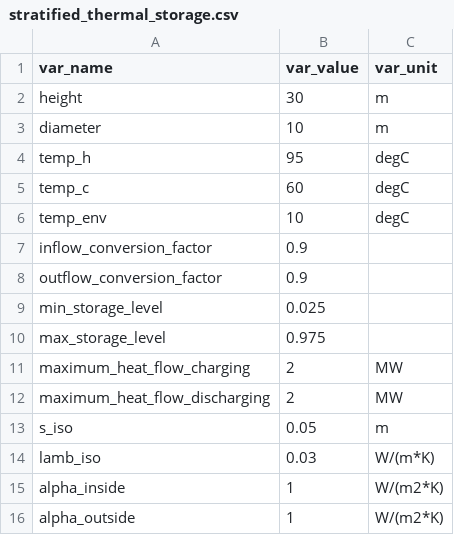
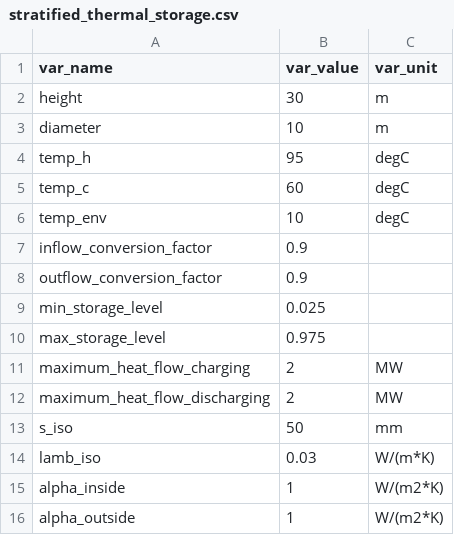
Before and after one commit to oemof/oemof-thermal, a CSV file: examples/stratified_thermal_storage/stratified_thermal_storage.csv, drawn as a sheet.

Commit message:
Fix unit inconsistency of s_iso

```diff
--- a/examples/stratified_thermal_storage/stratified_thermal_storage.csv
+++ b/examples/stratified_thermal_storage/stratified_thermal_storage.csv
@@ -12,3 +12,3 @@ maximum_heat_flow_charging,2,MW
 maximum_heat_flow_discharging,2,MW
-s_iso,0.05,m
+s_iso,50,mm
 lamb_iso,0.03,W/(m*K)
```
